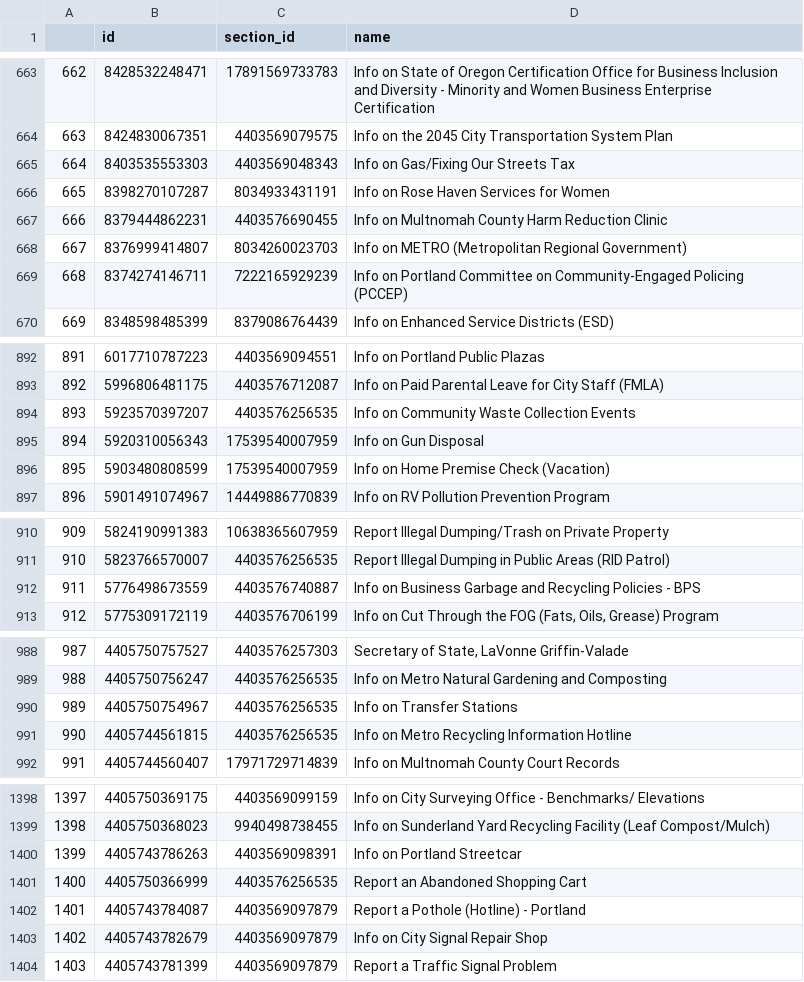
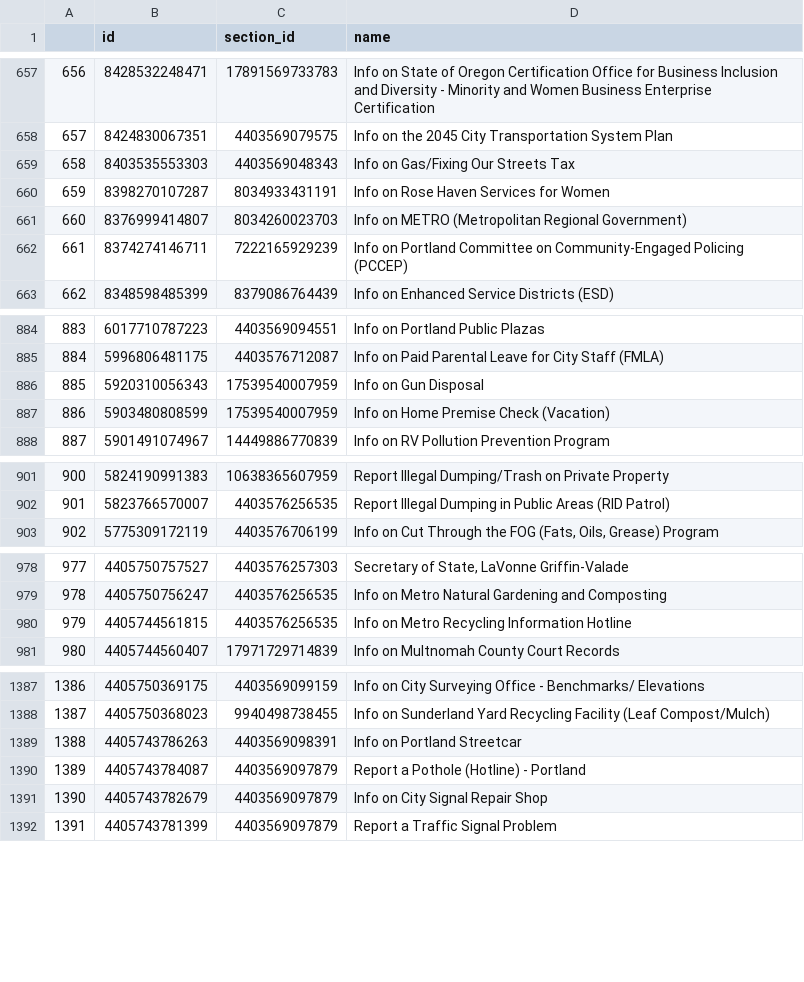
Before and after one commit to eGovPDX/zendesk-data-analysis, a CSV file: data/articles.csv, drawn as a sheet; only a part is shown, gaps mark what is left out; removed rows and columns are numbered as before the commit, all else as after; the diff covers the shown part only; the diff names each change by its address in the sheet, - before the commit and + after, or states it on an @@ line.

```diff
--- a/data/articles.csv
+++ b/data/articles.csv
@@ column A renumbered from row 3 down @@
-row 667: 666 | 8379444862231 | 4403576690455 | Info on Multnomah County Harm Reduction Clinic
-row 894: 893 | 5923570397207 | 4403576256535 | Info on Community Waste Collection Events
-row 912: 911 | 5776498673559 | 4403576740887 | Info on Business Garbage and Recycling Policies - BPS
-row 990: 989 | 4405750754967 | 4403576256535 | Info on Transfer Stations
-row 1401: 1400 | 4405750366999 | 4403576256535 | Report an Abandoned Shopping Cart
```
Also changed, not shown: 1 added row, 12 removed rows and 2 edited cells elsewhere in this file.
